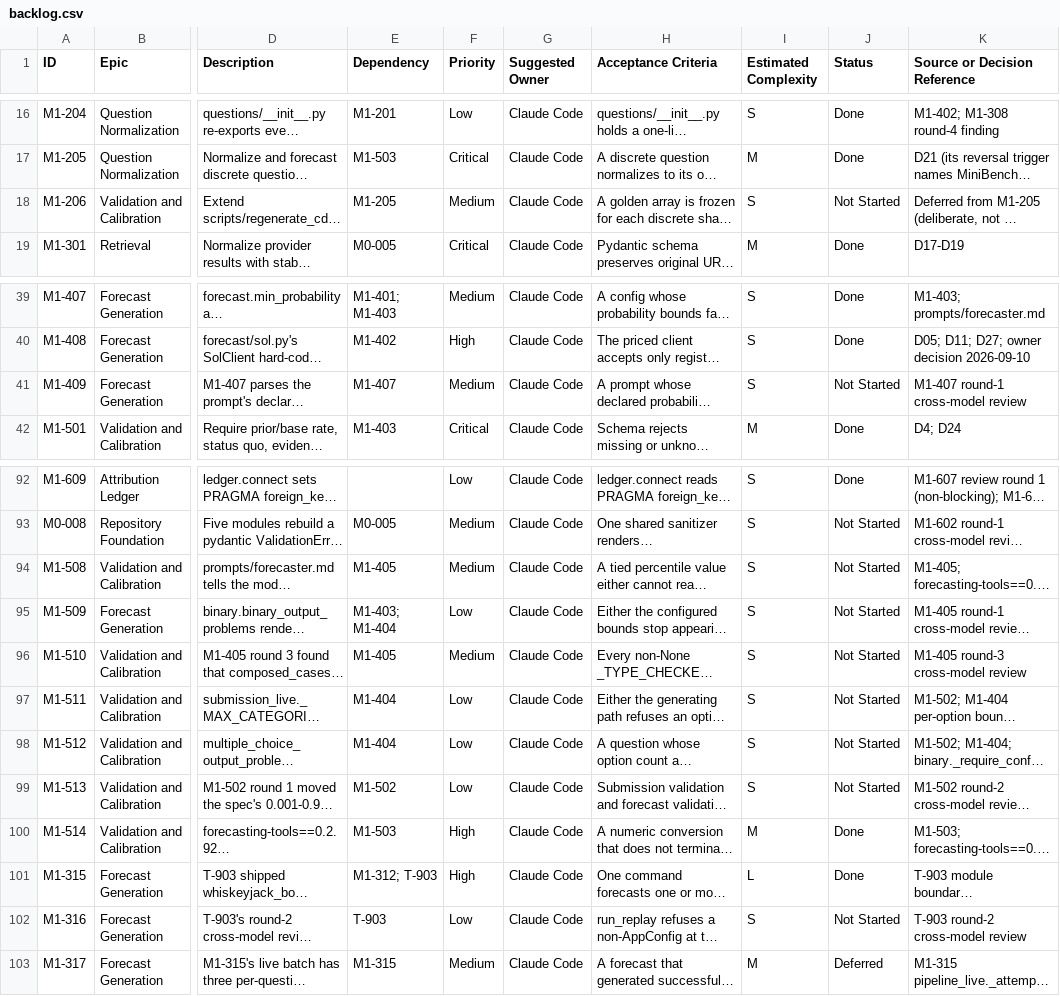
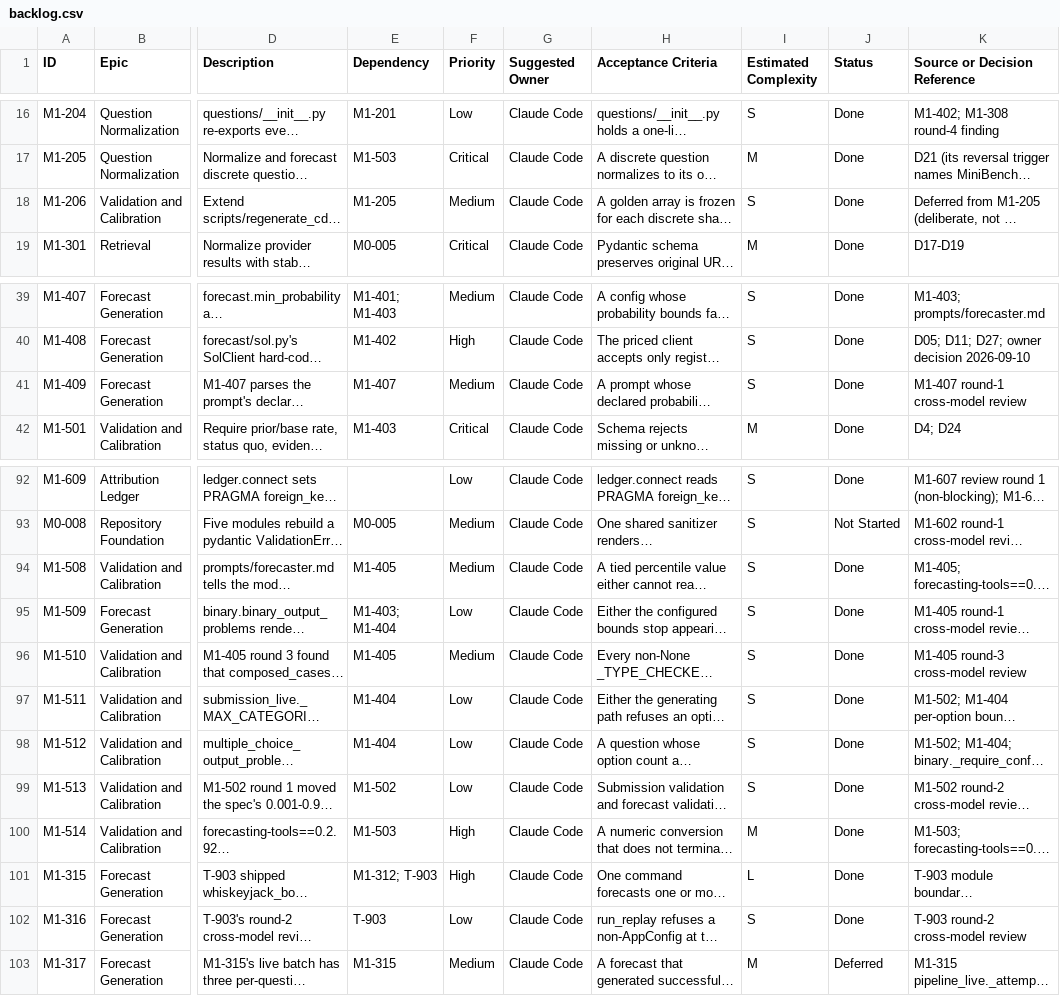
Before and after one commit to mcleblanc711/whiskeyjack-bot, a CSV file: docs/backlog/backlog.csv, drawn as a sheet; only a part is shown, gaps mark what is left out; long unchanged cells end in …; the diff names each change by its address in the sheet, - before the commit and + after, or states it on an @@ line.

```diff
--- a/docs/backlog/backlog.csv
+++ b/docs/backlog/backlog.csv
-J18 (Status): Not Started
+J18 (Status): Done
-J41 (Status): Not Started
+J41 (Status): Done
-J94:J99 (Status): Not Started
+J94:J99 (Status): Done
-J102 (Status): Not Started
+J102 (Status): Done
```
Also changed, not shown: docs/backlog/decisions.csv, 1 other file.
